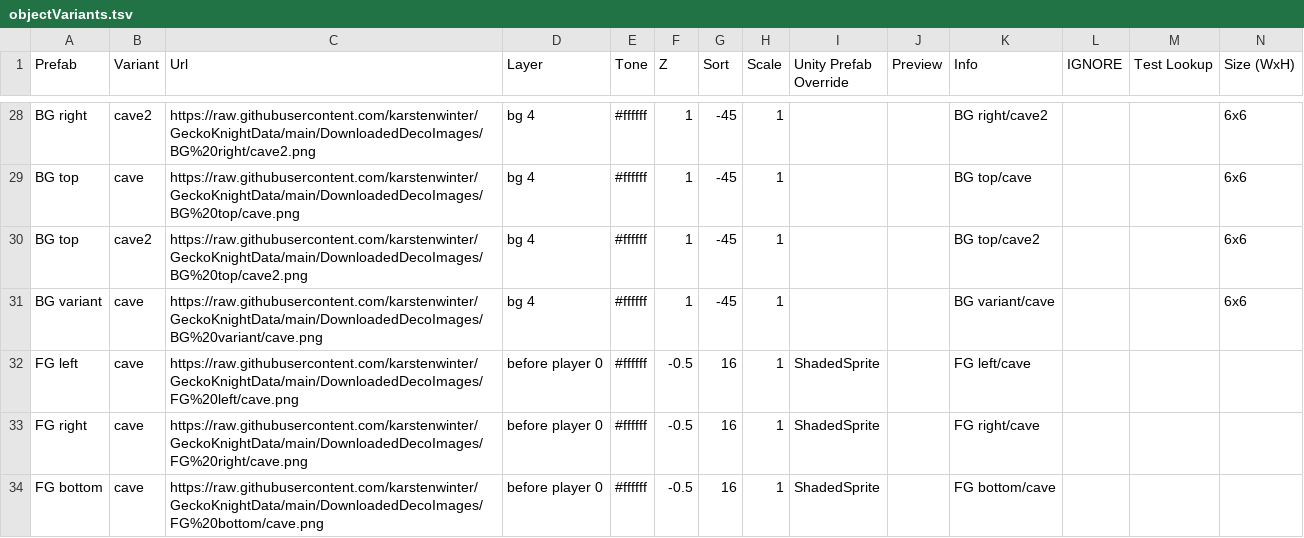
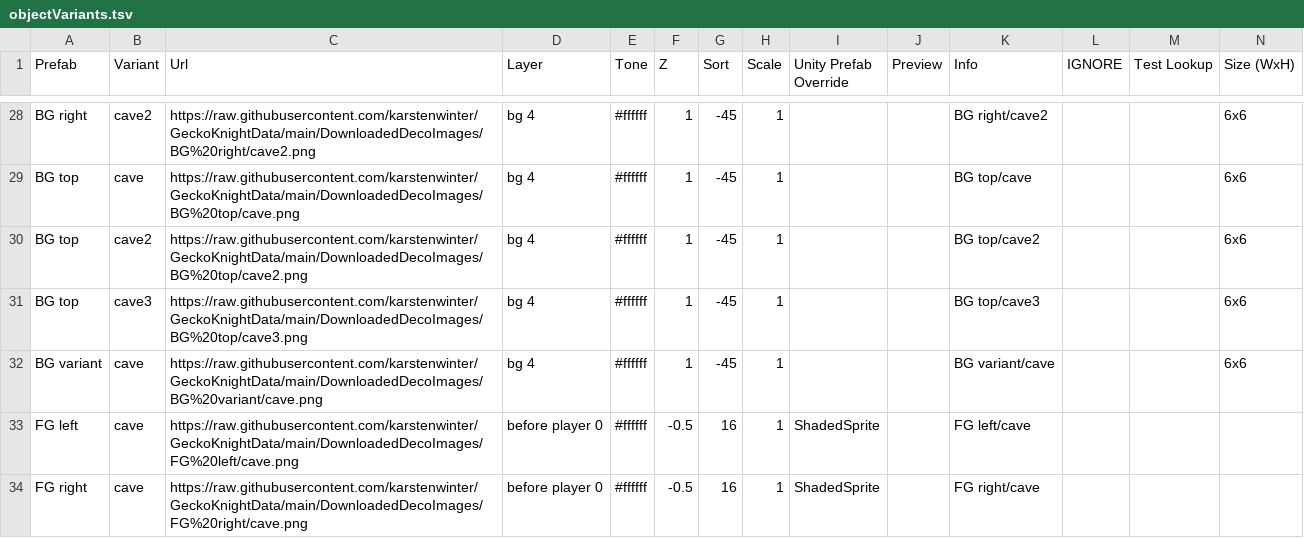
Before and after one commit to karstenwinter/GeckoKnightData, a TSV file: DownloadedData/objectVariants.tsv, drawn as a sheet; only a part is shown, gaps mark what is left out; the shorter side is filled out with more unchanged rows; rows hold the shown columns only; the diff names each change by its address in the sheet, - before the commit and + after, or states it on an @@ line.

```diff
--- a/DownloadedData/objectVariants.tsv
+++ b/DownloadedData/objectVariants.tsv
+row 31: BG top | cave3 | https://raw.githubusercontent.com/karstenwinter/GeckoKnightData/main/DownloadedDecoImages/BG%20top/cave3.png | bg 4 | #ffffff | 1 | -45 | 1 |  |  | BG top/cave3 |  |  | 6x6
```
Also changed, not shown: 1 other file.
